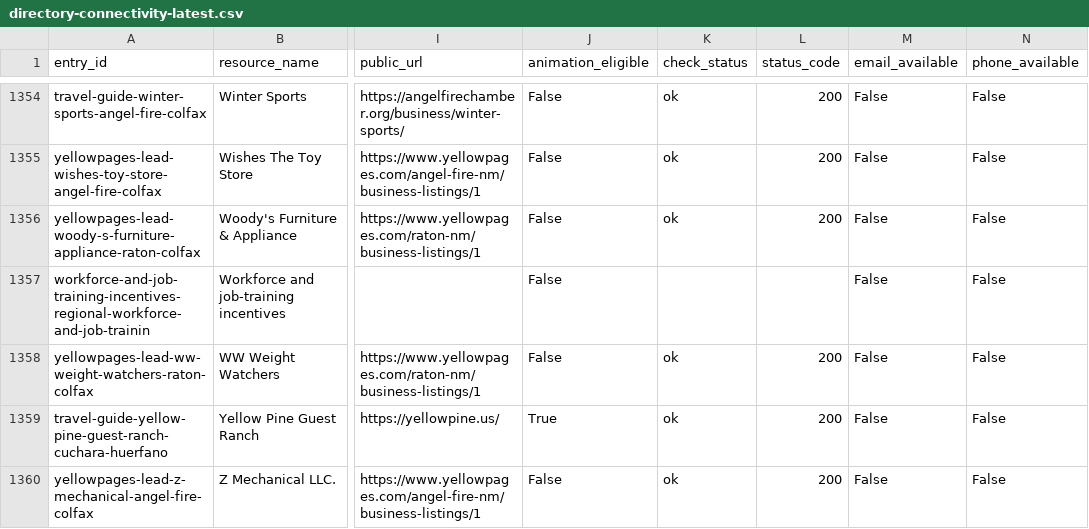
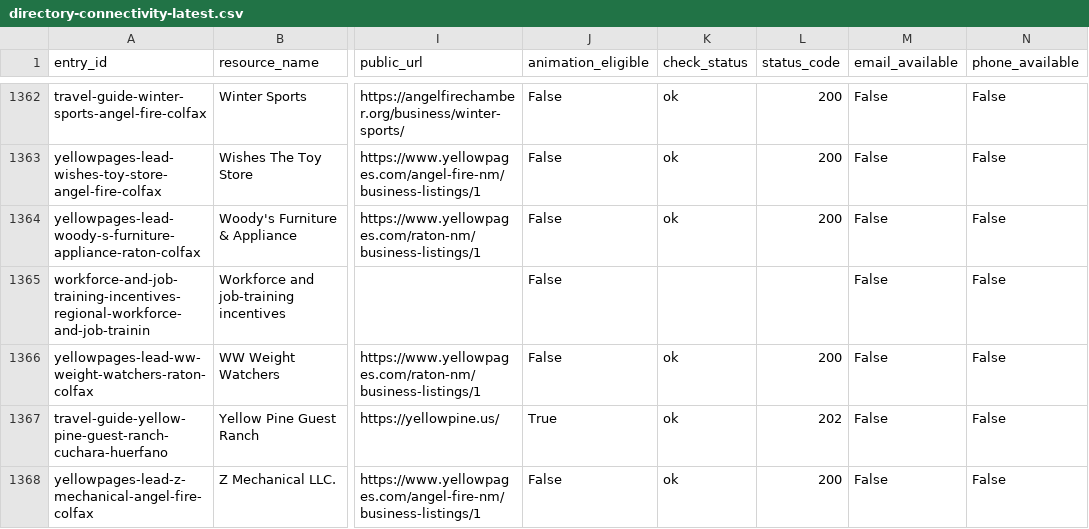
Before and after one commit to nikoibanez/Tri-County-Regional-Marketing-Guide-New-Mexico-Colorado, a CSV file: review/directory-connectivity/directory-connectivity-latest.csv, drawn as a sheet; only a part is shown, gaps mark what is left out; addresses are those after the commit; the diff covers the shown part only; the diff names each change by its address in the sheet, - before the commit and + after, or states it on an @@ line.

```diff
--- a/review/directory-connectivity/directory-connectivity-latest.csv
+++ b/review/directory-connectivity/directory-connectivity-latest.csv
-L1367 (status_code): 200
+L1367 (status_code): 202
```
Also changed, not shown: 10 added rows, 1 removed row and 22 edited cells elsewhere in this file, review/directory-outreach/directory-outreach-latest.csv, 29 other files.
